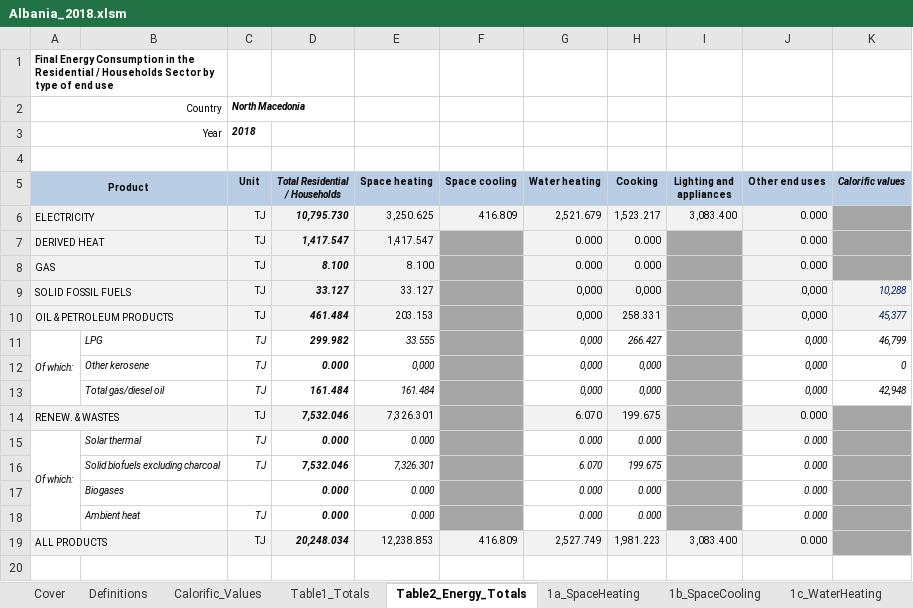
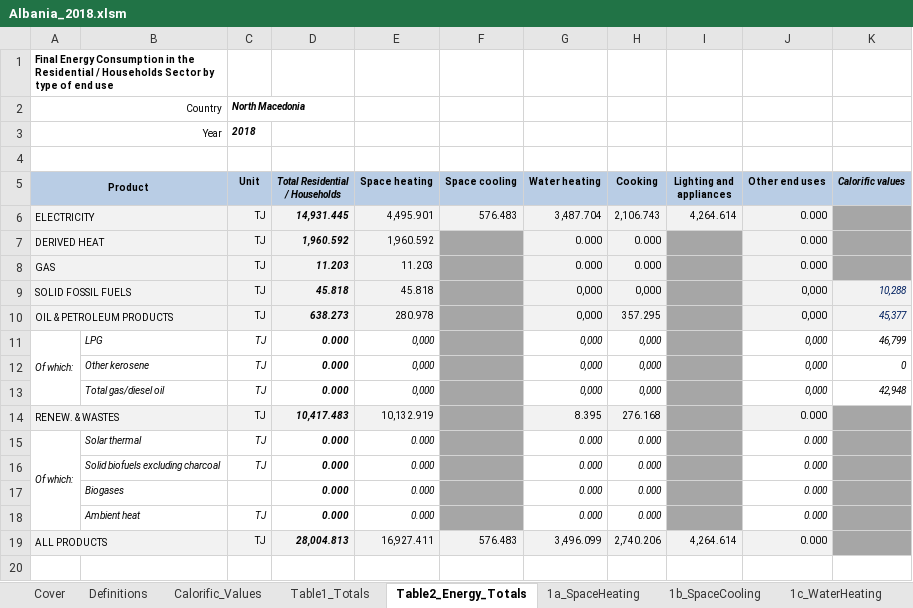
Before and after one commit to chrylt/endemo-v2.0.0-Alpha, an Excel workbook: input/households/energy_consumption_households/Albania_2018.xlsm, sheet Table2_Energy_Totals, drawn as a sheet; values as stored, in another font and other column widths than the file's, no borders; charts and pictures and conditional formats not drawn; removed rows and columns are numbered as before the commit, all else as after; the diff names each change by its address in the sheet, - before the commit and + after, or states it on an @@ line.

```diff
--- a/input/households/energy_consumption_households/Albania_2018.xlsm (sheet Table2_Energy_Totals)
+++ b/input/households/energy_consumption_households/Albania_2018.xlsm (sheet Table2_Energy_Totals)
-D6 (Total Residential / Households): 10,795.730
+D6 (Total Residential / Households): 14,931.445
-E6 (Space heating): 3,250.625
+E6 (Space heating): 4,495.901
-F6 (Space cooling): 416.809
+F6 (Space cooling): 576.483
-G6 (Water heating): 2,521.679
+G6 (Water heating): 3,487.704
-H6 (Cooking): 1,523.217
+H6 (Cooking): 2,106.743
-I6 (Lighting and appliances): 3,083.400
+I6 (Lighting and appliances): 4,264.614
-D7 (Total Residential / Households): 1,417.547
+D7 (Total Residential / Households): 1,960.592
-E7 (Space heating): 1,417.547
+E7 (Space heating): 1,960.592
-D8 (Total Residential / Households): 8.100
+D8 (Total Residential / Households): 11.203
-E8 (Space heating): 8.100
+E8 (Space heating): 11.203
-D9 (Total Residential / Households): 33.127
+D9 (Total Residential / Households): 45.818
-E9 (Space heating): 33.127
+E9 (Space heating): 45.818
-D10 (Total Residential / Households): 461.484
+D10 (Total Residential / Households): 638.273
-E10 (Space heating): 203.153
+E10 (Space heating): 280.978
-H10 (Cooking): 258.331
+H10 (Cooking): 357.295
-D11 (Total Residential / Households): 299.982
+D11 (Total Residential / Households): 0.000
-E11 (Space heating): 33.555
+E11 (Space heating): 0,000
-H11 (Cooking): 266.427
+H11 (Cooking): 0,000
-D13 (Total Residential / Households): 161.484
+D13 (Total Residential / Households): 0.000
-E13 (Space heating): 161.484
+E13 (Space heating): 0,000
-D14 (Total Residential / Households): 7,532.046
+D14 (Total Residential / Households): 10,417.483
-E14 (Space heating): 7,326.301
+E14 (Space heating): 10,132.919
-G14 (Water heating): 6.070
+G14 (Water heating): 8.395
-H14 (Cooking): 199.675
+H14 (Cooking): 276.168
-row 16:  | Solid biofuels excluding charcoal | TJ | 7,532.046 | 7,326.301 |  | 6.070 | 199.675 |  | 0.000
+row 16:  | Solid biofuels excluding charcoal | TJ | 0.000 | 0.000 |  | 0.000 | 0.000 |  | 0.000
-D19 (Total Residential / Households): 20,248.034
+D19 (Total Residential / Households): 28,004.813
-E19 (Space heating): 12,238.853
+E19 (Space heating): 16,927.411
-F19 (Space cooling): 416.809
+F19 (Space cooling): 576.483
-G19 (Water heating): 2,527.749
+G19 (Water heating): 3,496.099
-H19 (Cooking): 1,981.223
+H19 (Cooking): 2,740.206
-I19 (Lighting and appliances): 3,083.400
+I19 (Lighting and appliances): 4,264.614
```
Also changed, not shown: sheet 1a_SpaceHeating, sheet 1d_Cooking, sheet 1c_WaterHeating, sheet Table1_Totals, sheet 1e_LightingAndAppliances, sheet 1b_SpaceCooling, other sheet tabs, charts or pictures, input/households/energy_consumption_households/Bosnia and Herzegovina_2018.xlsm, input/households/energy_consumption_households/Montenegro_2018.xlsm, 45 other files.
